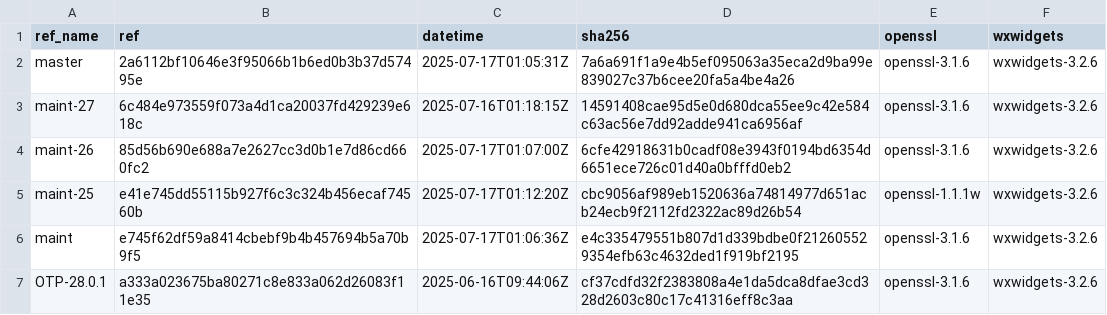
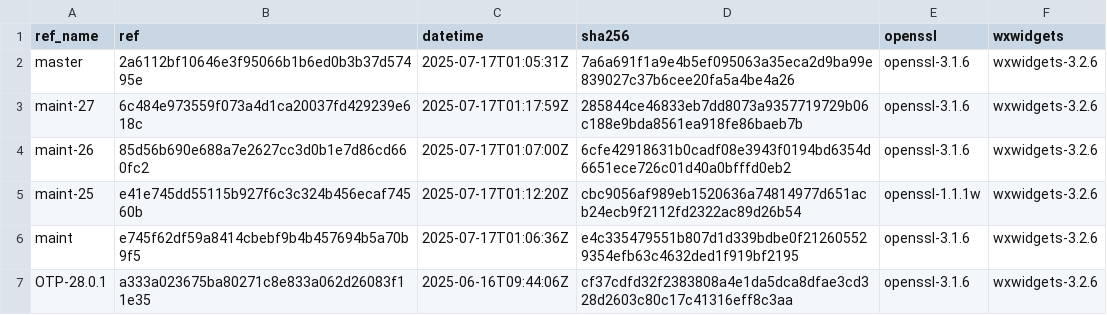
Before and after one commit to paulo-ferraz-oliveira/otp_builds, a CSV file: builds/aarch64-apple-darwin.csv, drawn as a sheet; only a part is shown.

```diff
--- a/builds/aarch64-apple-darwin.csv
+++ b/builds/aarch64-apple-darwin.csv
@@ -2,3 +2,3 @@ ref_name,ref,datetime,sha256,openssl,wxwidgets
 master,2a6112bf10646e3f95066b1b6ed0b3b37d57495e,2025-07-17T01:05:31Z,7a6a691f1a9e4b5ef095063a35eca2d9ba99e839027c37b6cee20fa5a4be4a26,openssl-3.1.6,wxwidgets-3.2.6
-maint-27,6c484e973559f073a4d1ca20037fd429239e618c,2025-07-16T01:18:15Z,14591408cae95d5e0d680dca55ee9c42e584c63ac56e7dd92adde941ca6956af,openssl-3.1.6,wxwidgets-3.2.6
+maint-27,6c484e973559f073a4d1ca20037fd429239e618c,2025-07-17T01:17:59Z,285844ce46833eb7dd8073a9357719729b06c188e9bda8561ea918fe86baeb7b,openssl-3.1.6,wxwidgets-3.2.6
 maint-26,85d56b690e688a7e2627cc3d0b1e7d86cd660fc2,2025-07-17T01:07:00Z,6cfe42918631b0cadf08e3943f0194bd6354d6651ece726c01d40a0bfffd0eb2,openssl-3.1.6,wxwidgets-3.2.6
```
